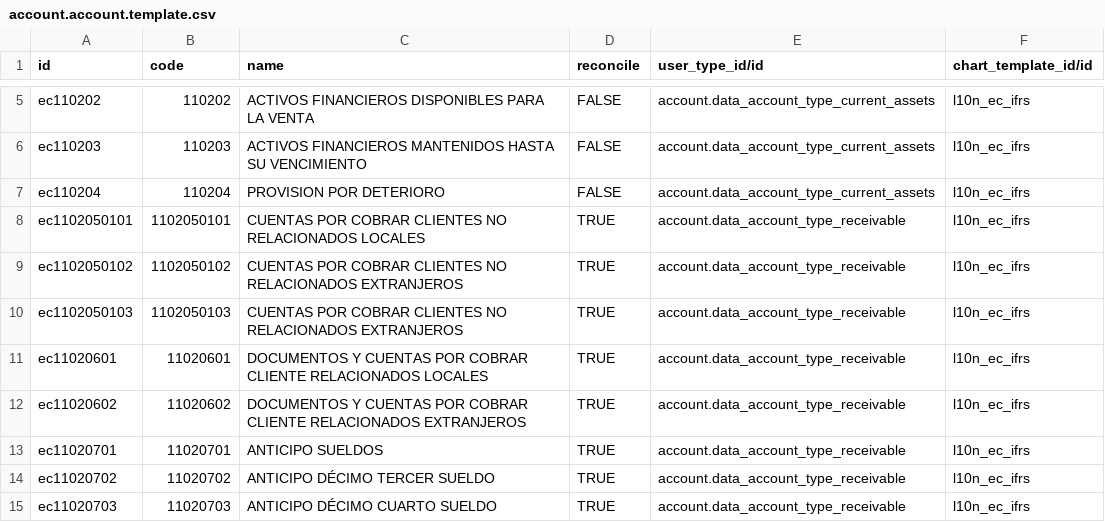
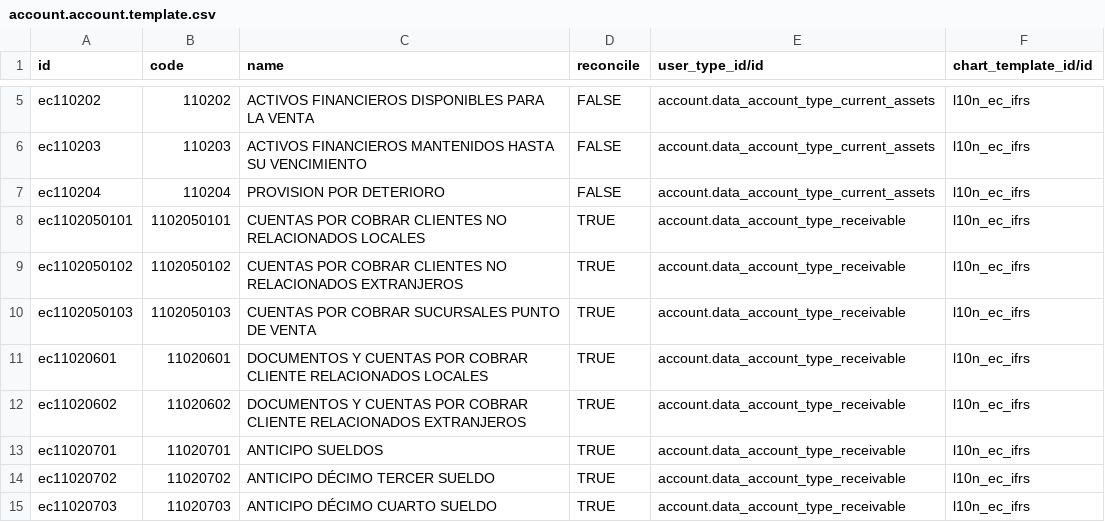
Before and after one commit to marco1esparza/l10n_ec, a CSV file: l10n_ec/data/account.account.template.csv, drawn as a sheet; only a part is shown, gaps mark what is left out.

Commit message:
[ADD] Cuentas contbles para tpv

```diff
--- a/l10n_ec/data/account.account.template.csv
+++ b/l10n_ec/data/account.account.template.csv
@@ -9,3 +9,3 @@ ec1102050101,1102050101,CUENTAS POR COBRAR CLIENTES NO RELACIONADOS LOCALES,TRUE
 ec1102050102,1102050102,CUENTAS POR COBRAR CLIENTES NO RELACIONADOS EXTRANJEROS,TRUE,account.data_account_type_receivable,l10n_ec_ifrs
-ec1102050103,1102050103,CUENTAS POR COBRAR CLIENTES NO RELACIONADOS EXTRANJEROS,TRUE,account.data_account_type_receivable,l10n_ec_ifrs
+ec1102050103,1102050103,CUENTAS POR COBRAR SUCURSALES PUNTO DE VENTA,TRUE,account.data_account_type_receivable,l10n_ec_ifrs
 ec11020601,11020601,DOCUMENTOS Y CUENTAS POR COBRAR CLIENTE RELACIONADOS LOCALES,TRUE,account.data_account_type_receivable,l10n_ec_ifrs
```
